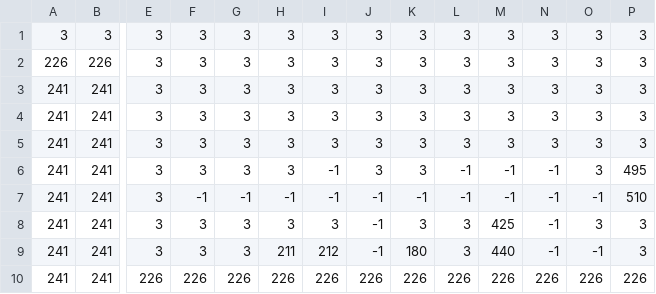
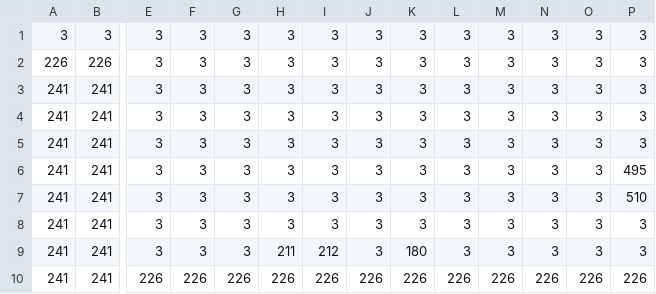
Before and after one commit to Zoddhand/Gam, a CSV file: Maps/022_Tile Layer 1.csv, drawn as a sheet; only a part is shown, gaps mark what is left out; the diff names each change by its address in the sheet, - before the commit and + after, or states it on an @@ line.

```diff
--- a/Maps/022_Tile Layer 1.csv
+++ b/Maps/022_Tile Layer 1.csv
-I6:I7: -1
+I6:I7: 3
-L6:L7: -1
+L6:L7: 3
-M6:M7: -1
+M6:M7: 3
-N6:N9: -1
+N6:N9: 3
-F7: -1
+F7: 3
-G7: -1
+G7: 3
-H7: -1
+H7: 3
-J7:J9: -1
+J7:J9: 3
-K7: -1
+K7: 3
-O7: -1
+O7: 3
-M8: 425
+M8: 3
-M9: 440
+M9: 3
-O9: -1
+O9: 3
```
Also changed, not shown: Maps/027_Spawn Layer.csv, Maps/028_Tile Layer 1.csv, 55 other files.
